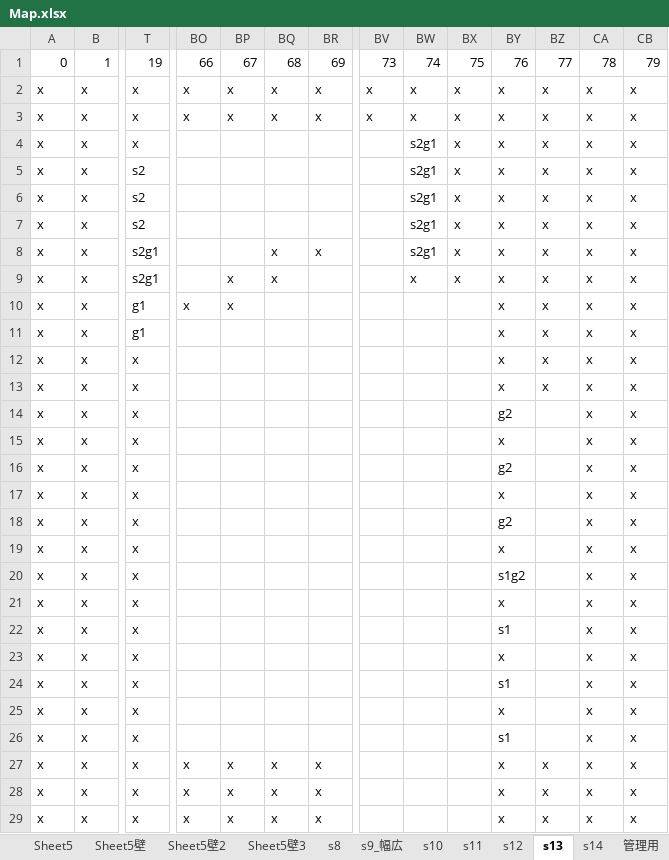
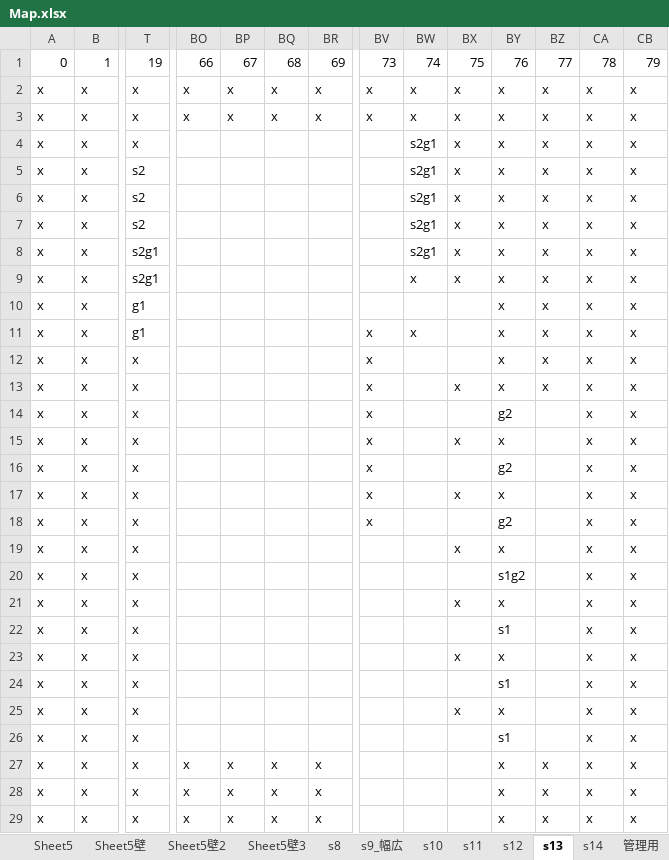
Before and after one commit to kpab/futinobe, an Excel workbook: Map.xlsx, sheet s13, drawn as a sheet; only a part is shown, gaps mark what is left out; values as stored, in another font and other column widths than the file's, no borders; removed rows and columns are numbered as before the commit, all else as after; rows hold the shown columns only; the diff names each change by its address in the sheet, - before the commit and + after, or states it on an @@ line.

```diff
--- a/Map.xlsx (sheet s13)
+++ b/Map.xlsx (sheet s13)
-BQ8:BQ9: x
+BQ8:BQ9: (empty)
-BR8: x
+BR8: (empty)
-BP9: x
+BP9: (empty)
-row 10: x | x | g1 | x | x |  |  |  |  |  | x | x | x | x
+row 11: x | x | g1 |  |  |  |  | x | x |  | x | x | x | x
-BV12:BV18: (empty)
+BV12:BV18: x
-BX13: (empty)
+BX13: x
-BX15: (empty)
+BX15: x
-BX17: (empty)
+BX17: x
-BX19: (empty)
+BX19: x
-BX21: (empty)
+BX21: x
-BX23: (empty)
+BX23: x
-BX25: (empty)
+BX25: x
```
Also changed, not shown: sheet s12, sheet s11, 2 other files.
